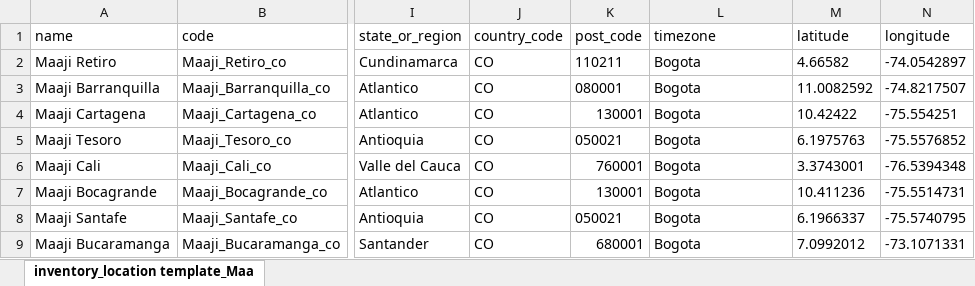
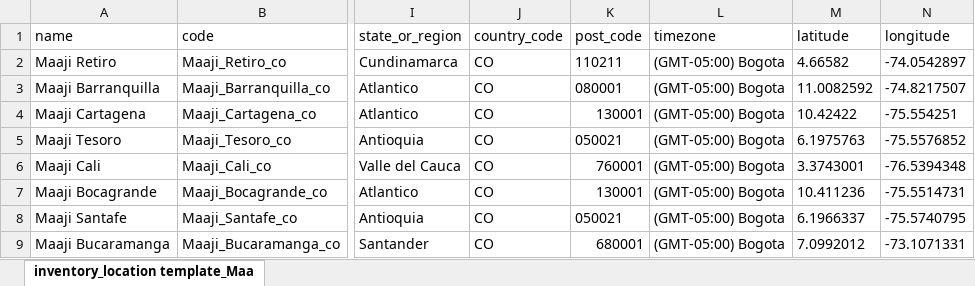
Before and after one commit to juvape/Commerce-Conect-FF, an Excel workbook: Archivos CSV/Inventory Location/inventory_location template site_MaajiCO.xlsx, sheet inventory_location template_Maa, drawn as a sheet; only a part is shown, gaps mark what is left out; values as stored, in another font and other column widths than the file's, no borders; the diff names each change by its address in the sheet, - before the commit and + after, or states it on an @@ line.

```diff
--- a/Archivos CSV/Inventory Location/inventory_location template site_MaajiCO.xlsx (sheet inventory_location template_Maa)
+++ b/Archivos CSV/Inventory Location/inventory_location template site_MaajiCO.xlsx (sheet inventory_location template_Maa)
-L2:L9 (timezone): Bogota
+L2:L9 (timezone): (GMT-05:00) Bogota
```
Also changed, not shown: Archivos CSV/Inventory Location/inventory_location template site_Maaji.xlsx, 49 other files.
